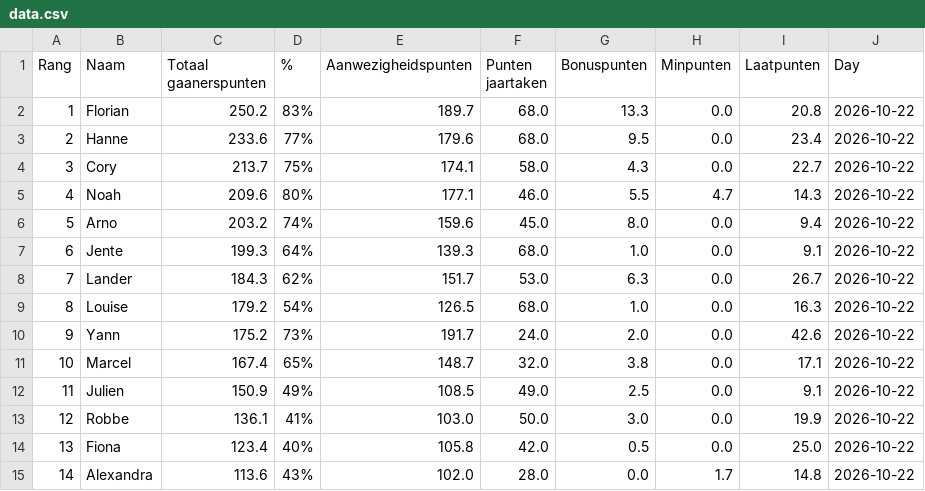
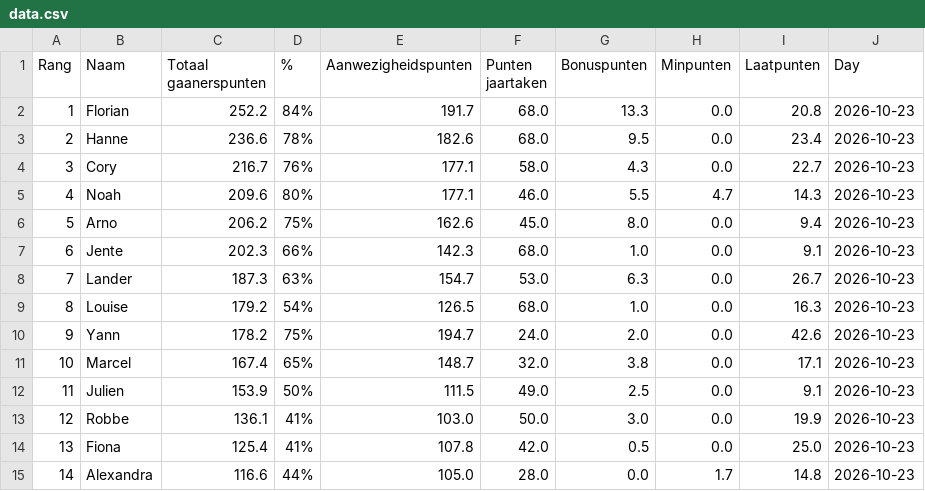
Before and after one commit to Buddidon/Gaanerslijst_tracker, a CSV file: data.csv, drawn as a sheet; only a part is shown; the diff covers the shown part only.

```diff
--- a/data.csv
+++ b/data.csv
@@ -1,15 +1,15 @@
 Rang,Naam,Totaal gaanerspunten,% ,Aanwezigheidspunten,Punten jaartaken ,Bonuspunten,Minpunten,Laatpunten,Day
-1,Florian,250.2,83%,189.7,68.0,13.3,0.0,20.8,2026-10-22
-2,Hanne,233.6,77%,179.6,68.0,9.5,0.0,23.4,2026-10-22
-3,Cory,213.7,75%,174.1,58.0,4.3,0.0,22.7,2026-10-22
-4,Noah,209.6,80%,177.1,46.0,5.5,4.7,14.3,2026-10-22
-5,Arno,203.2,74%,159.6,45.0,8.0,0.0,9.4,2026-10-22
-6,Jente,199.3,64%,139.3,68.0,1.0,0.0,9.1,2026-10-22
-7,Lander,184.3,62%,151.7,53.0,6.3,0.0,26.7,2026-10-22
-8,Louise,179.2,54%,126.5,68.0,1.0,0.0,16.3,2026-10-22
-9,Yann,175.2,73%,191.7,24.0,2.0,0.0,42.6,2026-10-22
-10,Marcel,167.4,65%,148.7,32.0,3.8,0.0,17.1,2026-10-22
-11,Julien,150.9,49%,108.5,49.0,2.5,0.0,9.1,2026-10-22
-12,Robbe,136.1,41%,103.0,50.0,3.0,0.0,19.9,2026-10-22
-13,Fiona,123.4,40%,105.8,42.0,0.5,0.0,25.0,2026-10-22
-14,Alexandra,113.6,43%,102.0,28.0,0.0,1.7,14.8,2026-10-22
+1,Florian,252.2,84%,191.7,68.0,13.3,0.0,20.8,2026-10-23
+2,Hanne,236.6,78%,182.6,68.0,9.5,0.0,23.4,2026-10-23
+3,Cory,216.7,76%,177.1,58.0,4.3,0.0,22.7,2026-10-23
+4,Noah,209.6,80%,177.1,46.0,5.5,4.7,14.3,2026-10-23
+5,Arno,206.2,75%,162.6,45.0,8.0,0.0,9.4,2026-10-23
+6,Jente,202.3,66%,142.3,68.0,1.0,0.0,9.1,2026-10-23
+7,Lander,187.3,63%,154.7,53.0,6.3,0.0,26.7,2026-10-23
+8,Louise,179.2,54%,126.5,68.0,1.0,0.0,16.3,2026-10-23
+9,Yann,178.2,75%,194.7,24.0,2.0,0.0,42.6,2026-10-23
+10,Marcel,167.4,65%,148.7,32.0,3.8,0.0,17.1,2026-10-23
+11,Julien,153.9,50%,111.5,49.0,2.5,0.0,9.1,2026-10-23
+12,Robbe,136.1,41%,103.0,50.0,3.0,0.0,19.9,2026-10-23
+13,Fiona,125.4,41%,107.8,42.0,0.5,0.0,25.0,2026-10-23
+14,Alexandra,116.6,44%,105.0,28.0,0.0,1.7,14.8,2026-10-23
```
Also changed, not shown: 42 edited cells elsewhere in this file, history_file.csv, 1 other file.
